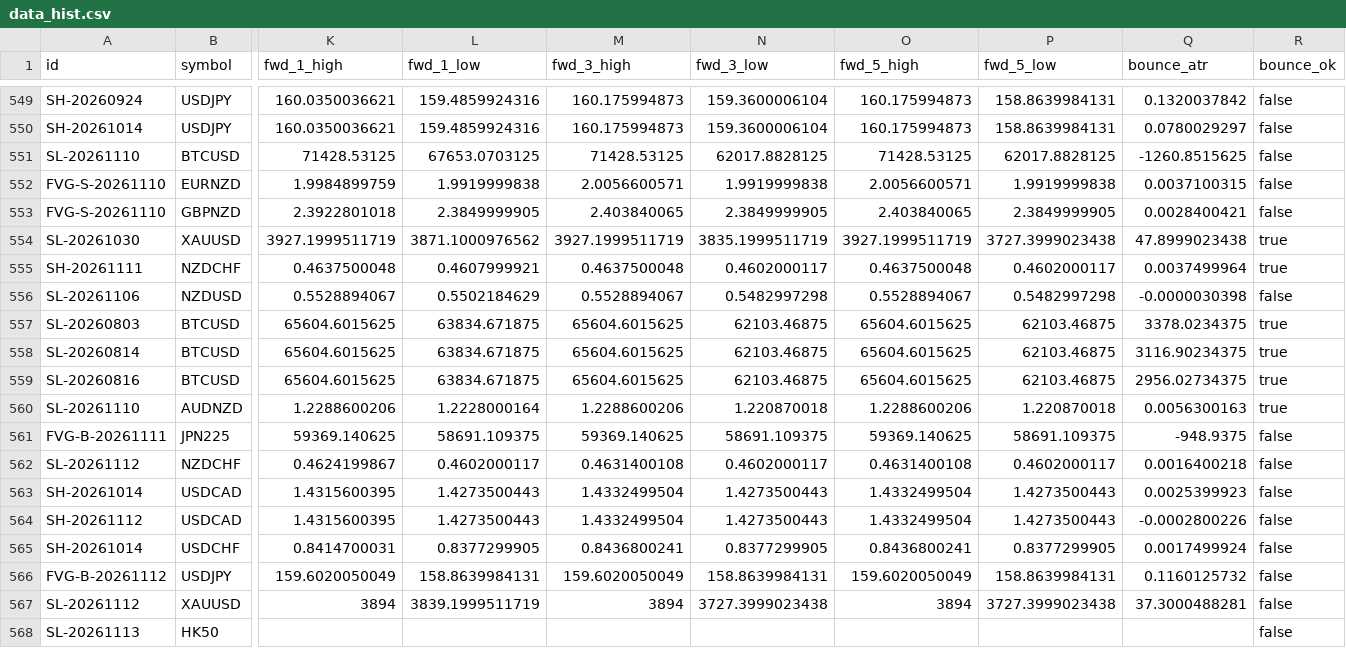
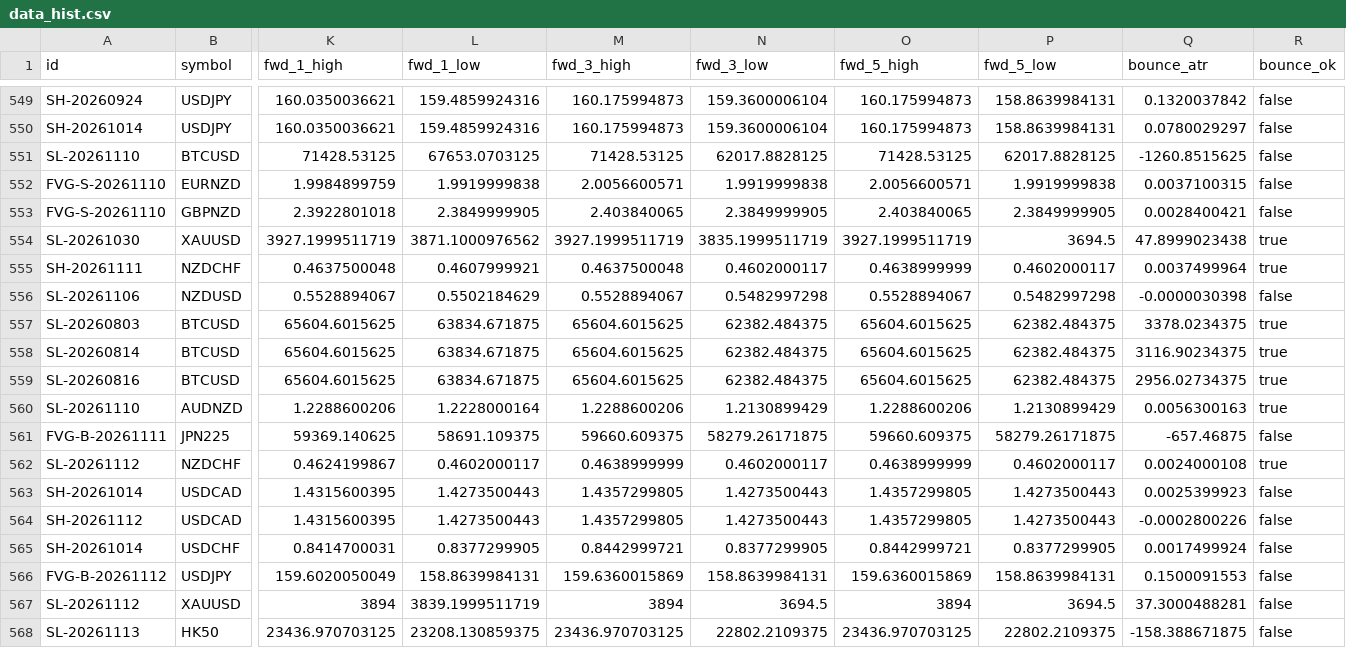
Before and after one commit to keenewong-ai/xauusd-bounce-live, a CSV file: data_hist.csv, drawn as a sheet; only a part is shown, gaps mark what is left out; the diff covers the shown part only; the diff names each change by its address in the sheet, - before the commit and + after, or states it on an @@ line.

```diff
--- a/data_hist.csv
+++ b/data_hist.csv
-P554 (fwd_5_low): 3727.3999023438
+P554 (fwd_5_low): 3694.5
-O555 (fwd_5_high): 0.4637500048
+O555 (fwd_5_high): 0.4638999999
-N557:N559 (fwd_3_low): 62103.46875
+N557:N559 (fwd_3_low): 62382.484375
-P557:P559 (fwd_5_low): 62103.46875
+P557:P559 (fwd_5_low): 62382.484375
-N560 (fwd_3_low): 1.220870018
+N560 (fwd_3_low): 1.2130899429
-P560 (fwd_5_low): 1.220870018
+P560 (fwd_5_low): 1.2130899429
-M561 (fwd_3_high): 59369.140625
+M561 (fwd_3_high): 59660.609375
-N561 (fwd_3_low): 58691.109375
+N561 (fwd_3_low): 58279.26171875
-O561 (fwd_5_high): 59369.140625
+O561 (fwd_5_high): 59660.609375
-P561 (fwd_5_low): 58691.109375
+P561 (fwd_5_low): 58279.26171875
-Q561 (bounce_atr): -948.9375
+Q561 (bounce_atr): -657.46875
-M562 (fwd_3_high): 0.4631400108
+M562 (fwd_3_high): 0.4638999999
-O562 (fwd_5_high): 0.4631400108
+O562 (fwd_5_high): 0.4638999999
-Q562 (bounce_atr): 0.0016400218
+Q562 (bounce_atr): 0.0024000108
-R562 (bounce_ok): false
+R562 (bounce_ok): true
-M563:M564 (fwd_3_high): 1.4332499504
+M563:M564 (fwd_3_high): 1.4357299805
-O563:O564 (fwd_5_high): 1.4332499504
+O563:O564 (fwd_5_high): 1.4357299805
-M565 (fwd_3_high): 0.8436800241
+M565 (fwd_3_high): 0.8442999721
-O565 (fwd_5_high): 0.8436800241
+O565 (fwd_5_high): 0.8442999721
-M566 (fwd_3_high): 159.6020050049
+M566 (fwd_3_high): 159.6360015869
-O566 (fwd_5_high): 159.6020050049
+O566 (fwd_5_high): 159.6360015869
-Q566 (bounce_atr): 0.1160125732
+Q566 (bounce_atr): 0.1500091553
-N567 (fwd_3_low): 3727.3999023438
+N567 (fwd_3_low): 3694.5
-P567 (fwd_5_low): 3727.3999023438
+P567 (fwd_5_low): 3694.5
-K568 (fwd_1_high): (empty)
+K568 (fwd_1_high): 23436.970703125
-L568 (fwd_1_low): (empty)
+L568 (fwd_1_low): 23208.130859375
-M568 (fwd_3_high): (empty)
+M568 (fwd_3_high): 23436.970703125
-N568 (fwd_3_low): (empty)
+N568 (fwd_3_low): 22802.2109375
-O568 (fwd_5_high): (empty)
+O568 (fwd_5_high): 23436.970703125
-P568 (fwd_5_low): (empty)
+P568 (fwd_5_low): 22802.2109375
-Q568 (bounce_atr): (empty)
+Q568 (bounce_atr): -158.388671875
```
Also changed, not shown: 6 added rows and 29 edited cells elsewhere in this file, data_levels.csv, 2 other files.
